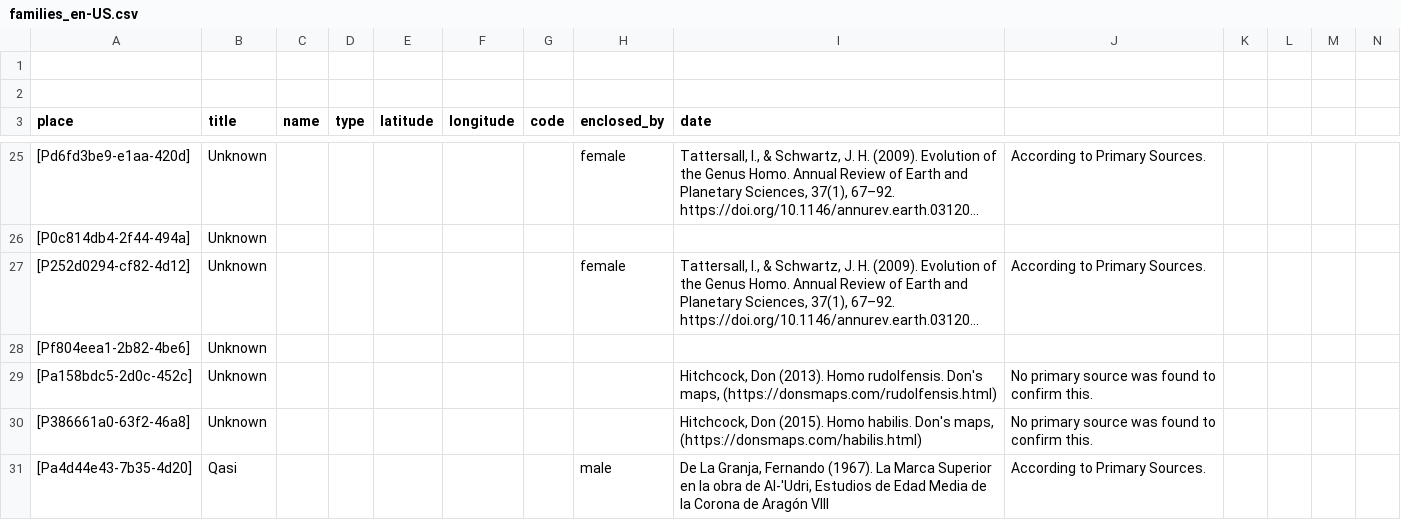
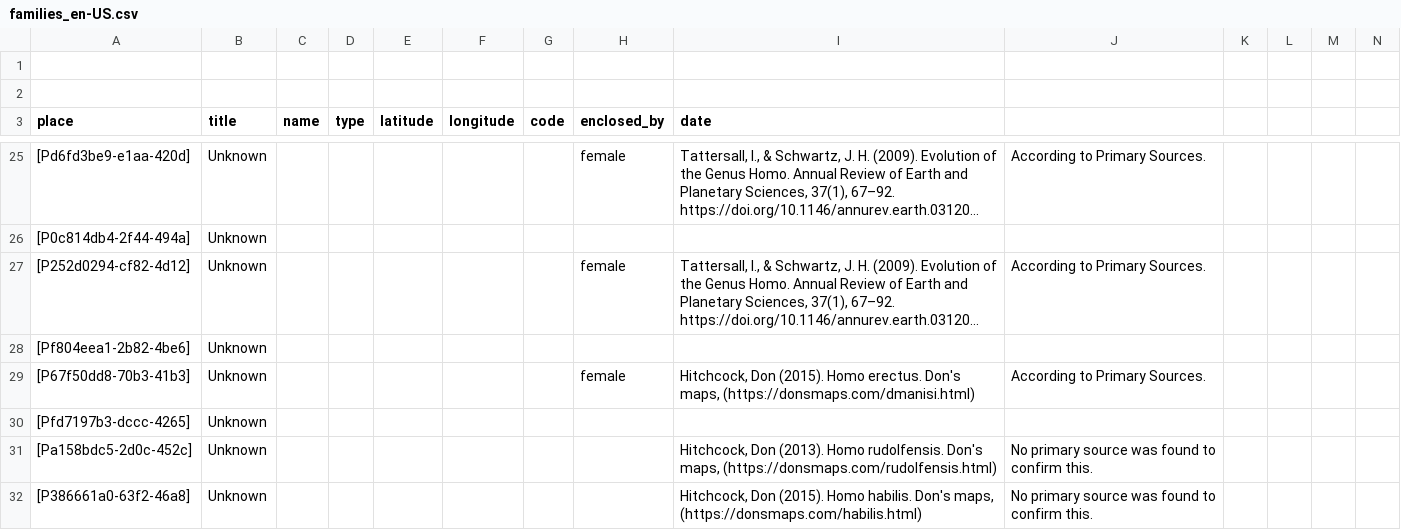
Before and after one commit to historytracers/historytracers, a CSV file: csv/families_en-US.csv, drawn as a sheet; only a part is shown, gaps mark what is left out; the shorter side is filled out with more unchanged rows; long unchanged cells end in …; rows hold the shown columns only; the diff covers the shown part only; the diff names each change by its address in the sheet, - before the commit and + after, or states it on an @@ line.

```diff
--- a/csv/families_en-US.csv
+++ b/csv/families_en-US.csv
+row 29: [P67f50dd8-70b3-41b3] | Unknown |  |  |  |  |  | female | Hitchcock, Don (2015). Homo erectus. Don's maps, (https://donsmaps.com/dmanisi.html) | According to Primary Sources.
+row 30: [Pfd7197b3-dccc-4265] | Unknown
```
Also changed, not shown: 3 added rows elsewhere in this file, csv/33c83383-b9b5-43ec-987d-68f027f342b2_en-US.csv, csv/33c83383-b9b5-43ec-987d-68f027f342b2_es-ES.csv, 8 other files.
